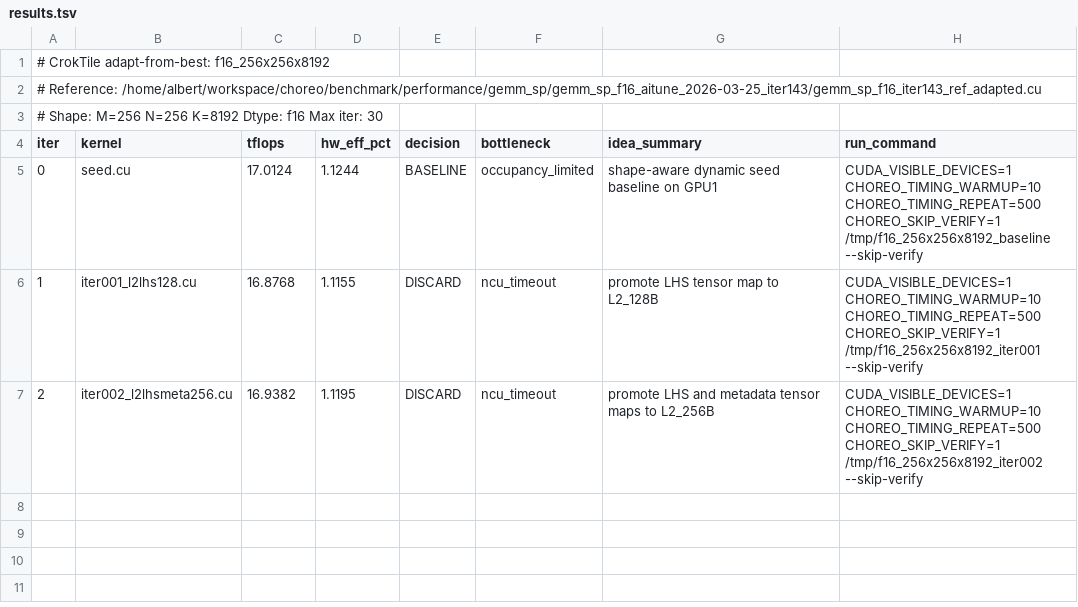
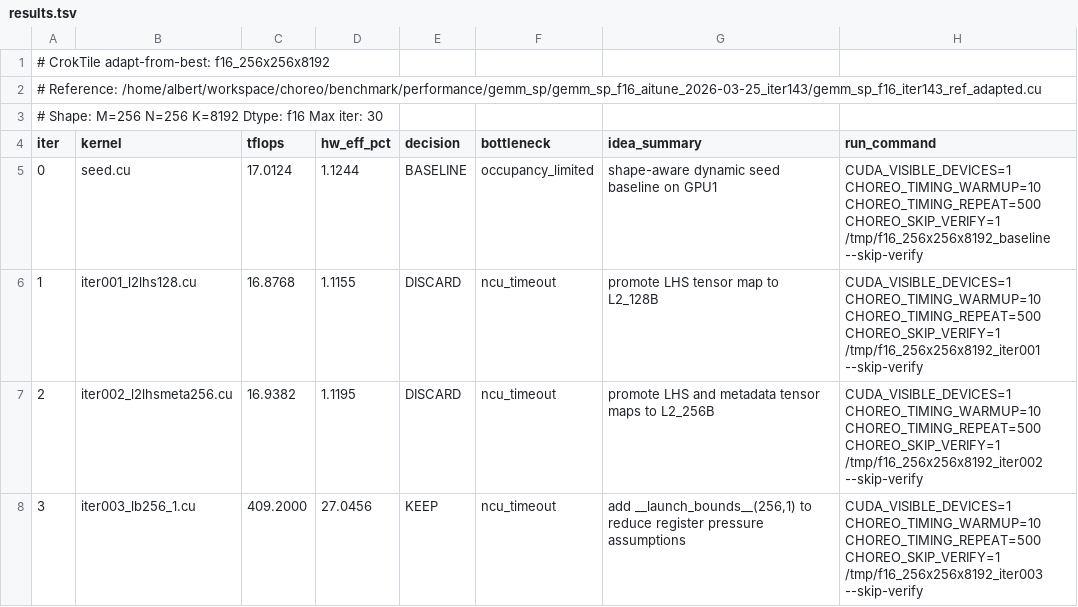
Before and after one commit to codes1gn/CroqTuner, a TSV file: tuning/logs/f16_256x256x8192/results.tsv, drawn as a sheet; the diff names each change by its address in the sheet, - before the commit and + after, or states it on an @@ line.

Commit message:
f16_256x256x8192 iter003: add __launch_bounds__(256,1) to reduce register pressure assumptions - TFLOPS: 17.0124 -> 409.2000 (KEEP)

```diff
--- a/tuning/logs/f16_256x256x8192/results.tsv
+++ b/tuning/logs/f16_256x256x8192/results.tsv
+row 8: 3 | iter003_lb256_1.cu | 409.2000 | 27.0456 | KEEP | ncu_timeout | add __launch_bounds__(256,1) to reduce register pressure assumptions | CUDA_VISIBLE_DEVICES=1 CHOREO_TIMING_WARMUP=10 CHOREO_TIMING_REPEAT=500 CHOREO_SKIP_VERIFY=1 /tmp/f16_256x256x8192_iter003 --skip-verify
```
Also changed, not shown: 5 other files.
